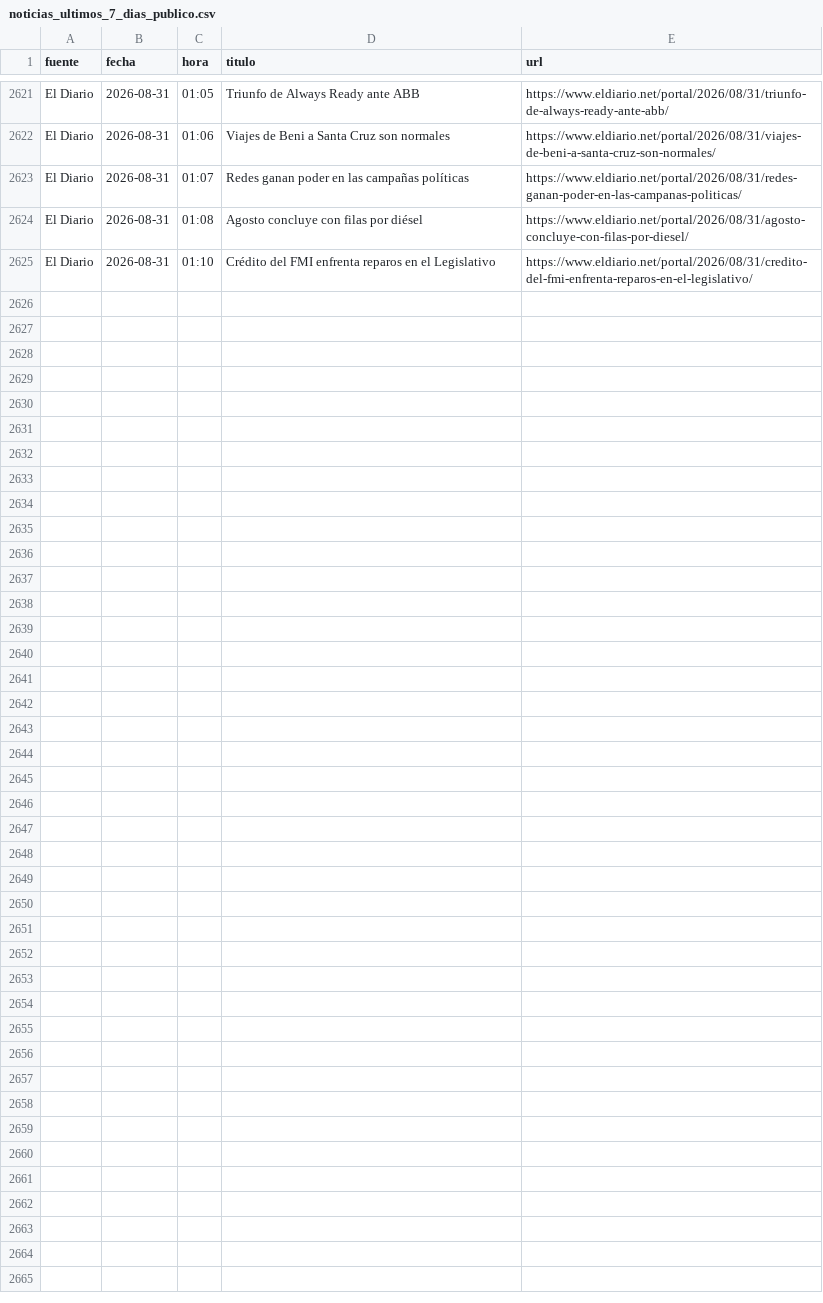
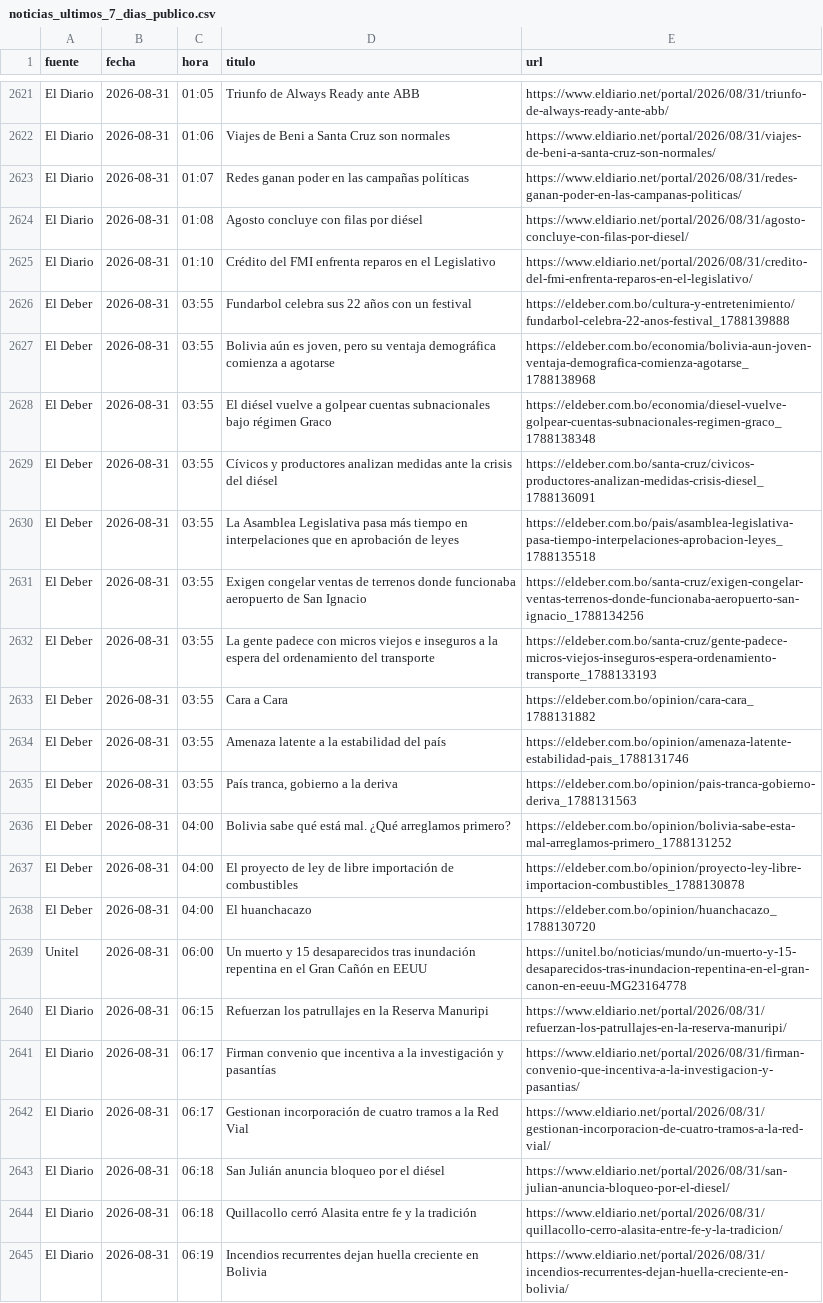
Before and after one commit to BohozX/Indices-de-Incertidumbre, a CSV file: noticias_ultimos_7_dias_publico.csv, drawn as a sheet; only a part is shown, gaps mark what is left out; the diff names each change by its address in the sheet, - before the commit and + after, or states it on an @@ line.

```diff
--- a/noticias_ultimos_7_dias_publico.csv
+++ b/noticias_ultimos_7_dias_publico.csv
+row 2626: El Deber | 2026-08-31 | 03:55 | Fundarbol celebra sus 22 años con un festival | https://eldeber.com.bo/cultura-y-entretenimiento/fundarbol-celebra-22-anos-festival_1788139888
+row 2627: El Deber | 2026-08-31 | 03:55 | Bolivia aún es joven, pero su ventaja demográfica comienza a agotarse | https://eldeber.com.bo/economia/bolivia-aun-joven-ventaja-demografica-comienza-agotarse_1788138968
+row 2628: El Deber | 2026-08-31 | 03:55 | El diésel vuelve a golpear cuentas subnacionales bajo régimen Graco | https://eldeber.com.bo/economia/diesel-vuelve-golpear-cuentas-subnacionales-regimen-graco_1788138348
+row 2629: El Deber | 2026-08-31 | 03:55 | Cívicos y productores analizan medidas ante la crisis del diésel | https://eldeber.com.bo/santa-cruz/civicos-productores-analizan-medidas-crisis-diesel_1788136091
+row 2630: El Deber | 2026-08-31 | 03:55 | La Asamblea Legislativa pasa más tiempo en interpelaciones que en aprobación de leyes | https://eldeber.com.bo/pais/asamblea-legislativa-pasa-tiempo-interpelaciones-aprobacion-leyes_1788135518
+row 2631: El Deber | 2026-08-31 | 03:55 | Exigen congelar ventas de terrenos donde funcionaba aeropuerto de San Ignacio | https://eldeber.com.bo/santa-cruz/exigen-congelar-ventas-terrenos-donde-funcionaba-aeropuerto-san-ignacio_1788134256
+row 2632: El Deber | 2026-08-31 | 03:55 | La gente padece con micros viejos e inseguros a la espera del ordenamiento del transporte | https://eldeber.com.bo/santa-cruz/gente-padece-micros-viejos-inseguros-espera-ordenamiento-transporte_1788133193
+row 2633: El Deber | 2026-08-31 | 03:55 | Cara a Cara | https://eldeber.com.bo/opinion/cara-cara_1788131882
+row 2634: El Deber | 2026-08-31 | 03:55 | Amenaza latente a la estabilidad del país | https://eldeber.com.bo/opinion/amenaza-latente-estabilidad-pais_1788131746
+row 2635: El Deber | 2026-08-31 | 03:55 | País tranca, gobierno a la deriva | https://eldeber.com.bo/opinion/pais-tranca-gobierno-deriva_1788131563
+row 2636: El Deber | 2026-08-31 | 04:00 | Bolivia sabe qué está mal. ¿Qué arreglamos primero? | https://eldeber.com.bo/opinion/bolivia-sabe-esta-mal-arreglamos-primero_1788131252
+row 2637: El Deber | 2026-08-31 | 04:00 | El proyecto de ley de libre importación de combustibles | https://eldeber.com.bo/opinion/proyecto-ley-libre-importacion-combustibles_1788130878
+row 2638: El Deber | 2026-08-31 | 04:00 | El huanchacazo | https://eldeber.com.bo/opinion/huanchacazo_1788130720
+row 2639: Unitel | 2026-08-31 | 06:00 | Un muerto y 15 desaparecidos tras inundación repentina en el Gran Cañón en EEUU | https://unitel.bo/noticias/mundo/un-muerto-y-15-desaparecidos-tras-inundacion-repentina-en-el-gran-canon-en-eeuu-MG23164778
+row 2640: El Diario | 2026-08-31 | 06:15 | Refuerzan los patrullajes en la Reserva Manuripi | https://www.eldiario.net/portal/2026/08/31/refuerzan-los-patrullajes-en-la-reserva-manuripi/
+row 2641: El Diario | 2026-08-31 | 06:17 | Firman convenio que incentiva a la investigación y pasantías | https://www.eldiario.net/portal/2026/08/31/firman-convenio-que-incentiva-a-la-investigacion-y-pasantias/
+row 2642: El Diario | 2026-08-31 | 06:17 | Gestionan incorporación de cuatro tramos a la Red Vial | https://www.eldiario.net/portal/2026/08/31/gestionan-incorporacion-de-cuatro-tramos-a-la-red-vial/
+row 2643: El Diario | 2026-08-31 | 06:18 | San Julián anuncia bloqueo por el diésel | https://www.eldiario.net/portal/2026/08/31/san-julian-anuncia-bloqueo-por-el-diesel/
+row 2644: El Diario | 2026-08-31 | 06:18 | Quillacollo cerró Alasita entre fe y la tradición | https://www.eldiario.net/portal/2026/08/31/quillacollo-cerro-alasita-entre-fe-y-la-tradicion/
+row 2645: El Diario | 2026-08-31 | 06:19 | Incendios recurrentes dejan huella creciente en Bolivia | https://www.eldiario.net/portal/2026/08/31/incendios-recurrentes-dejan-huella-creciente-en-bolivia/
```
Also changed, not shown: 1 other file.
